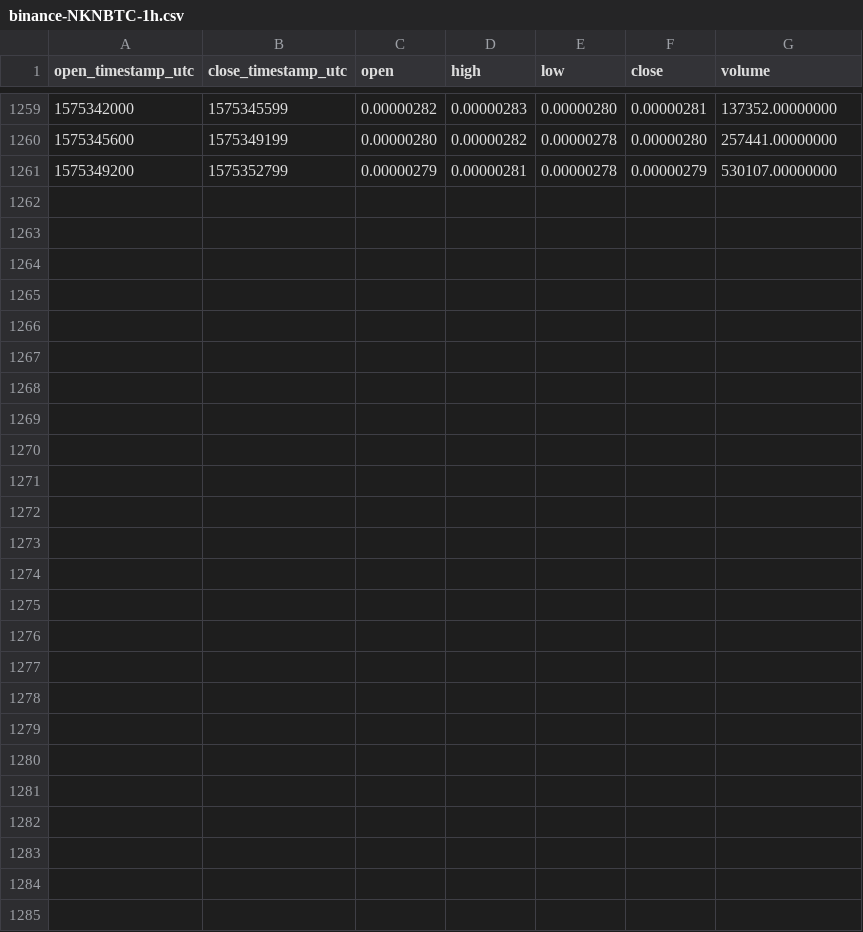
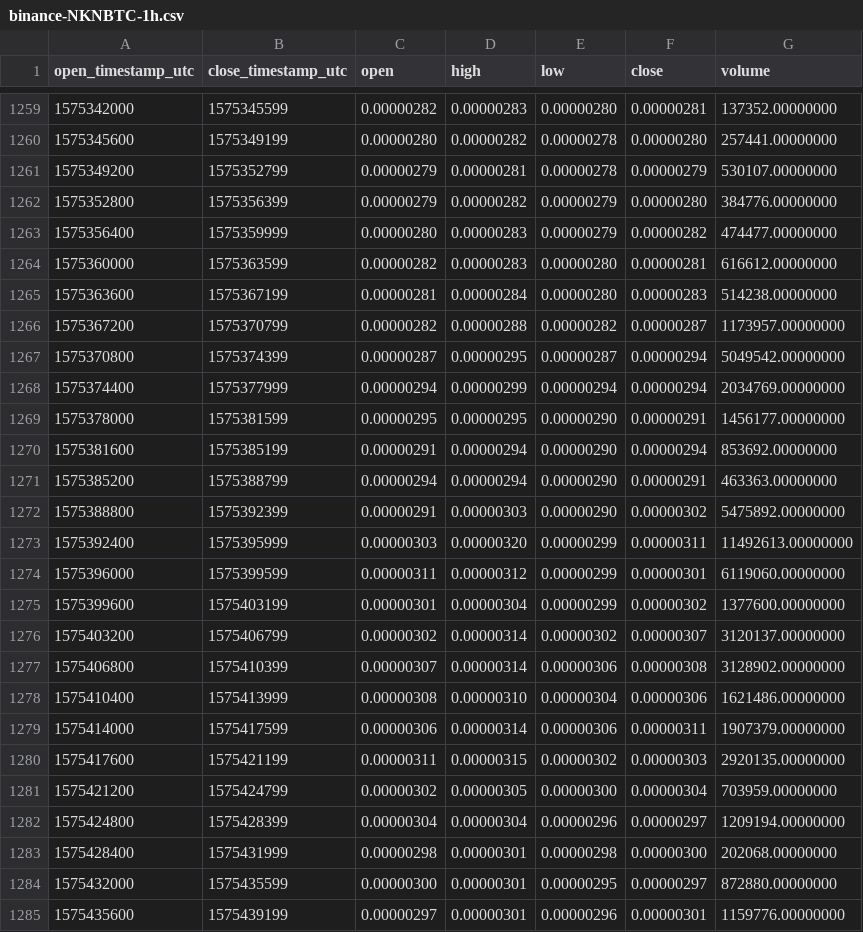
Before and after one commit to cryptobigbro/binance-NKNBTC, a CSV file: binance-NKNBTC-1h.csv, drawn as a sheet; only a part is shown, gaps mark what is left out.

Commit message:
Update OHLCV data.

```diff
--- a/binance-NKNBTC-1h.csv
+++ b/binance-NKNBTC-1h.csv
@@ -1261 +1261,25 @@ open_timestamp_utc,close_timestamp_utc,open,high,low,close,volume
 1575349200,1575352799,0.00000279,0.00000281,0.00000278,0.00000279,530107.00000000
+1575352800,1575356399,0.00000279,0.00000282,0.00000279,0.00000280,384776.00000000
+1575356400,1575359999,0.00000280,0.00000283,0.00000279,0.00000282,474477.00000000
+1575360000,1575363599,0.00000282,0.00000283,0.00000280,0.00000281,616612.00000000
+1575363600,1575367199,0.00000281,0.00000284,0.00000280,0.00000283,514238.00000000
+1575367200,1575370799,0.00000282,0.00000288,0.00000282,0.00000287,1173957.00000000
+1575370800,1575374399,0.00000287,0.00000295,0.00000287,0.00000294,5049542.00000000
+1575374400,1575377999,0.00000294,0.00000299,0.00000294,0.00000294,2034769.00000000
+1575378000,1575381599,0.00000295,0.00000295,0.00000290,0.00000291,1456177.00000000
+1575381600,1575385199,0.00000291,0.00000294,0.00000290,0.00000294,853692.00000000
+1575385200,1575388799,0.00000294,0.00000294,0.00000290,0.00000291,463363.00000000
+1575388800,1575392399,0.00000291,0.00000303,0.00000290,0.00000302,5475892.00000000
+1575392400,1575395999,0.00000303,0.00000320,0.00000299,0.00000311,11492613.00000000
+1575396000,1575399599,0.00000311,0.00000312,0.00000299,0.00000301,6119060.00000000
+1575399600,1575403199,0.00000301,0.00000304,0.00000299,0.00000302,1377600.00000000
+1575403200,1575406799,0.00000302,0.00000314,0.00000302,0.00000307,3120137.00000000
+1575406800,1575410399,0.00000307,0.00000314,0.00000306,0.00000308,3128902.00000000
+1575410400,1575413999,0.00000308,0.00000310,0.00000304,0.00000306,1621486.00000000
+1575414000,1575417599,0.00000306,0.00000314,0.00000306,0.00000311,1907379.00000000
+1575417600,1575421199,0.00000311,0.00000315,0.00000302,0.00000303,2920135.00000000
+1575421200,1575424799,0.00000302,0.00000305,0.00000300,0.00000304,703959.00000000
+1575424800,1575428399,0.00000304,0.00000304,0.00000296,0.00000297,1209194.00000000
+1575428400,1575431999,0.00000298,0.00000301,0.00000298,0.00000300,202068.00000000
+1575432000,1575435599,0.00000300,0.00000301,0.00000295,0.00000297,872880.00000000
+1575435600,1575439199,0.00000297,0.00000301,0.00000296,0.00000301,1159776.00000000
```
Also changed, not shown: binance-NKNBTC-1d.csv.
